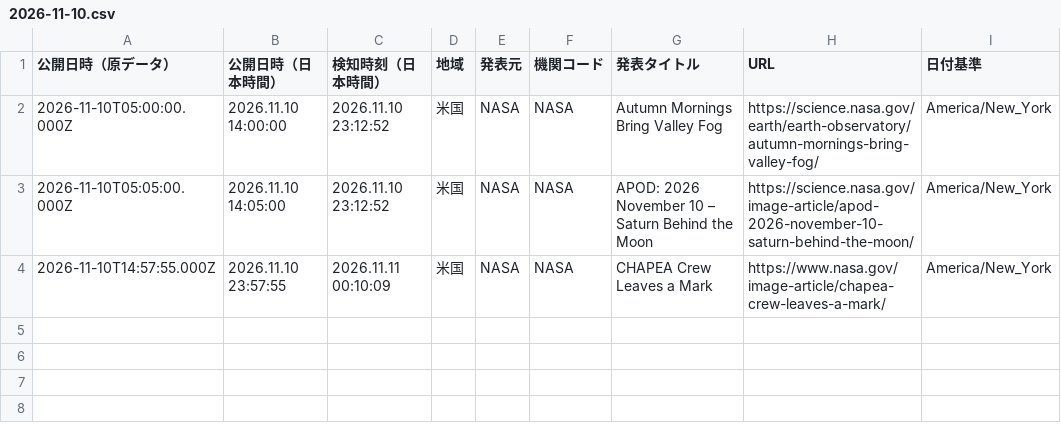
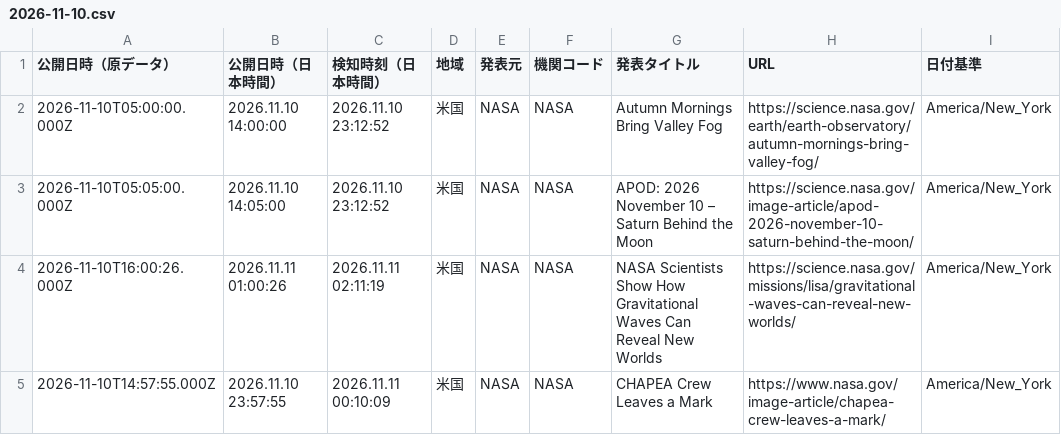
Before and after one commit to NewMill-cmd/kankocho-news-archive, a CSV file: data/us/2026-11-10.csv, drawn as a sheet.

Commit message:
Archive us news 2026-11-10

```diff
--- a/data/us/2026-11-10.csv
+++ b/data/us/2026-11-10.csv
@@ -3,2 +3,3 @@
 "2026-11-10T05:05:00.000Z","2026.11.10 14:05:00","2026.11.10 23:12:52","米国","NASA","NASA","APOD: 2026 November 10 – Saturn Behind the Moon","https://science.nasa.gov/image-article/apod-2026-november-10-saturn-behind-the-moon/","America/New_York"
+"2026-11-10T16:00:26.000Z","2026.11.11 01:00:26","2026.11.11 02:11:19","米国","NASA","NASA","NASA Scientists Show How Gravitational Waves Can Reveal New Worlds","https://science.nasa.gov/missions/lisa/gravitational-waves-can-reveal-new-worlds/","America/New_York"
 "2026-11-10T14:57:55.000Z","2026.11.10 23:57:55","2026.11.11 00:10:09","米国","NASA","NASA","CHAPEA Crew Leaves a Mark","https://www.nasa.gov/image-article/chapea-crew-leaves-a-mark/","America/New_York"
```
